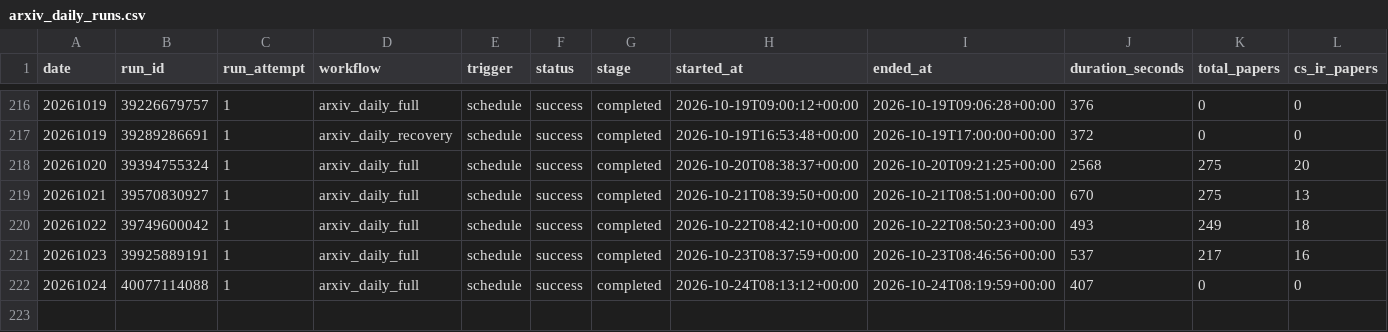
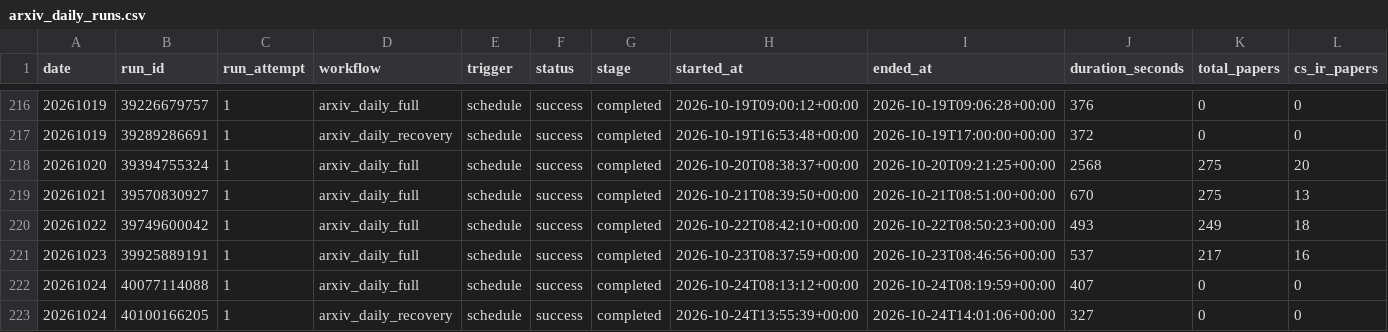
Before and after one commit to zliaaan/Jianzhourec, a CSV file: paperBotV2/arxiv_daily/status/arxiv_daily_runs.csv, drawn as a sheet; only a part is shown, gaps mark what is left out; rows hold the shown columns only; the diff names each change by its address in the sheet, - before the commit and + after, or states it on an @@ line.

```diff
--- a/paperBotV2/arxiv_daily/status/arxiv_daily_runs.csv
+++ b/paperBotV2/arxiv_daily/status/arxiv_daily_runs.csv
+row 223: 20261024 | 40100166205 | 1 | arxiv_daily_recovery | schedule | success | completed | 2026-10-24T13:55:39+00:00 | 2026-10-24T14:01:06+00:00 | 327 | 0 | 0
```
Also changed, not shown: 2 other files.
